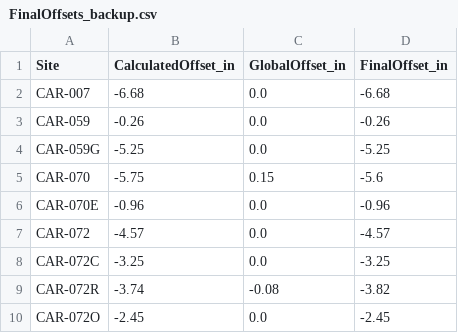
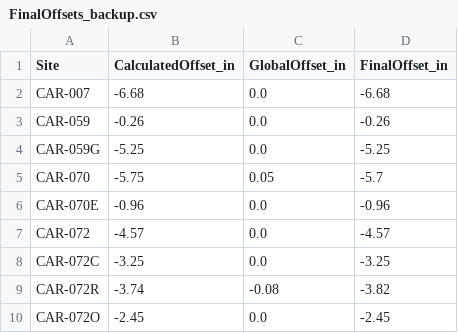
Before and after one commit to 5025-Main/2020_County_LowFlow, a CSV file: Ancillary_files/FinalOffsets_backup.csv, drawn as a sheet; only a part is shown.

```diff
--- a/Ancillary_files/FinalOffsets_backup.csv
+++ b/Ancillary_files/FinalOffsets_backup.csv
@@ -4,3 +4,3 @@ CAR-059,-0.26,0.0,-0.26
 CAR-059G,-5.25,0.0,-5.25
-CAR-070,-5.75,0.15,-5.6
+CAR-070,-5.75,0.05,-5.7
 CAR-070E,-0.96,0.0,-0.96
```
Also changed, not shown: Ancillary_files/Weir_Dims_2020.csv, 4 other files.
